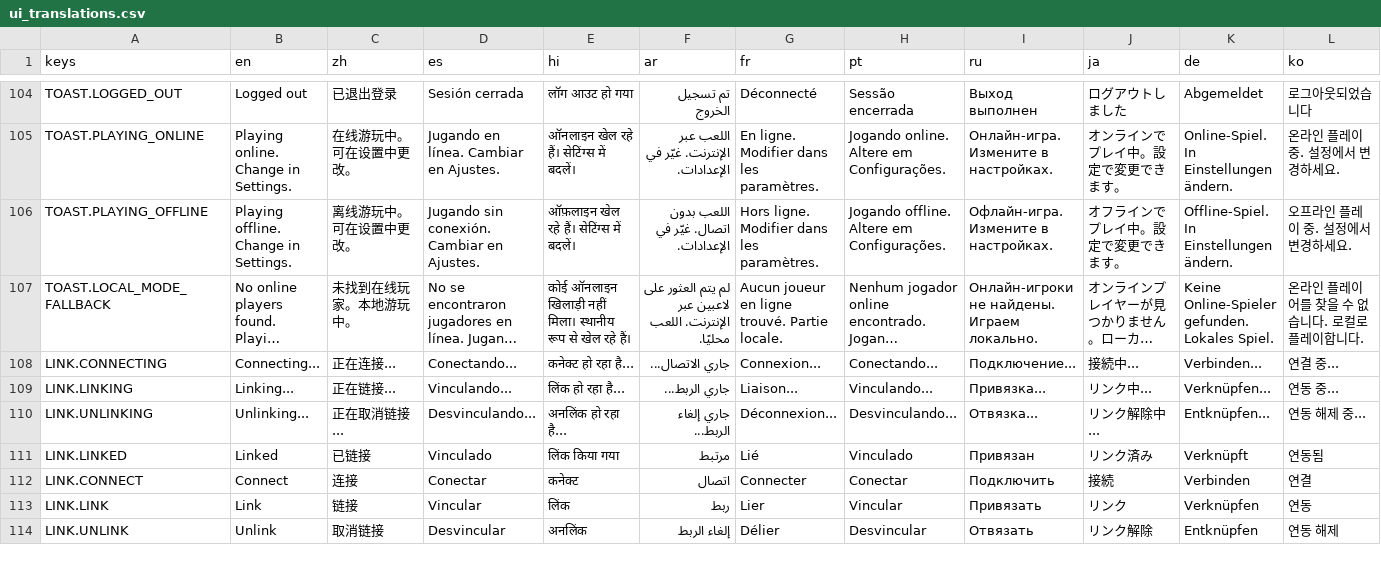
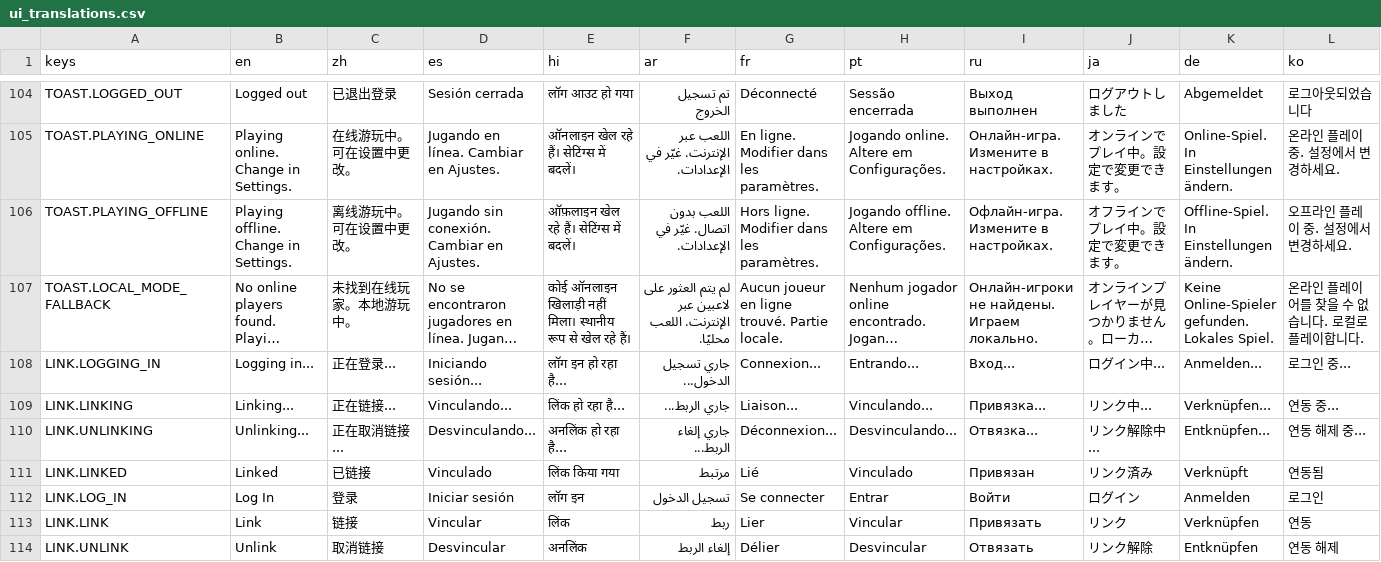
Before and after one commit to SnoringCatGames/hopnbop, a CSV file: translations/ui_translations.csv, drawn as a sheet; only a part is shown, gaps mark what is left out; long unchanged cells end in …; removed rows and columns are numbered as before the commit, all else as after; rows hold the shown columns only; the diff names each change by its address in the sheet, - before the commit and + after, or states it on an @@ line.

```diff
--- a/translations/ui_translations.csv
+++ b/translations/ui_translations.csv
-row 108: LINK.CONNECTING | Connecting... | 正在连接... | Conectando... | कनेक्ट हो रहा है... | جاري الاتصال... | Connexion... | Conectando... | Подключение... | 接続中... | Verbinden... | 연결 중...
+row 108: LINK.LOGGING_IN | Logging in... | 正在登录... | Iniciando sesión... | लॉग इन हो रहा है... | جاري تسجيل الدخول... | Connexion... | Entrando... | Вход... | ログイン中... | Anmelden... | 로그인 중...
-row 112: LINK.CONNECT | Connect | 连接 | Conectar | कनेक्ट | اتصال | Connecter | Conectar | Подключить | 接続 | Verbinden | 연결
+row 112: LINK.LOG_IN | Log In | 登录 | Iniciar sesión | लॉग इन | تسجيل الدخول | Se connecter | Entrar | Войти | ログイン | Anmelden | 로그인
```
Also changed, not shown: 2 other files.
